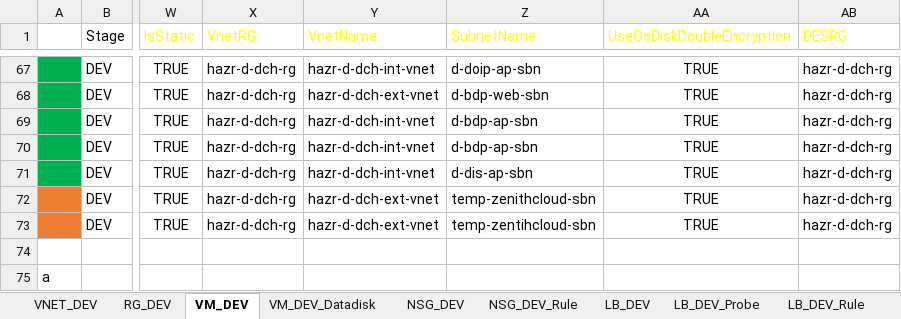
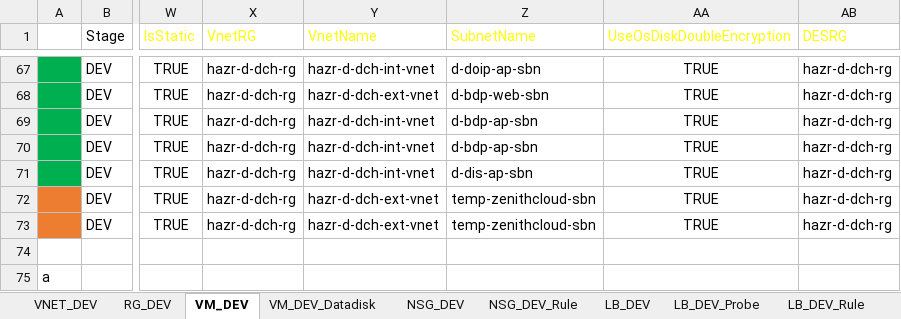
Before and after one commit to skpaek-git/hgi_resourceDeploy, an Excel workbook: 서버정보/20260320_샘플_리소스배포_정리.xlsx, sheet VM_DEV, drawn as a sheet; only a part is shown, gaps mark what is left out; values as stored, in another font and other column widths than the file's, no borders; table styles not drawn; the diff names each change by its address in the sheet, - before the commit and + after, or states it on an @@ line.

```diff
--- a/서버정보/20260320_샘플_리소스배포_정리.xlsx (sheet VM_DEV)
+++ b/서버정보/20260320_샘플_리소스배포_정리.xlsx (sheet VM_DEV)
-Z73 (SubnetName): temp-zentihcloud-sbn
+Z73 (SubnetName): temp-zenithcloud-sbn
```
Also changed, not shown: 1 other file.
